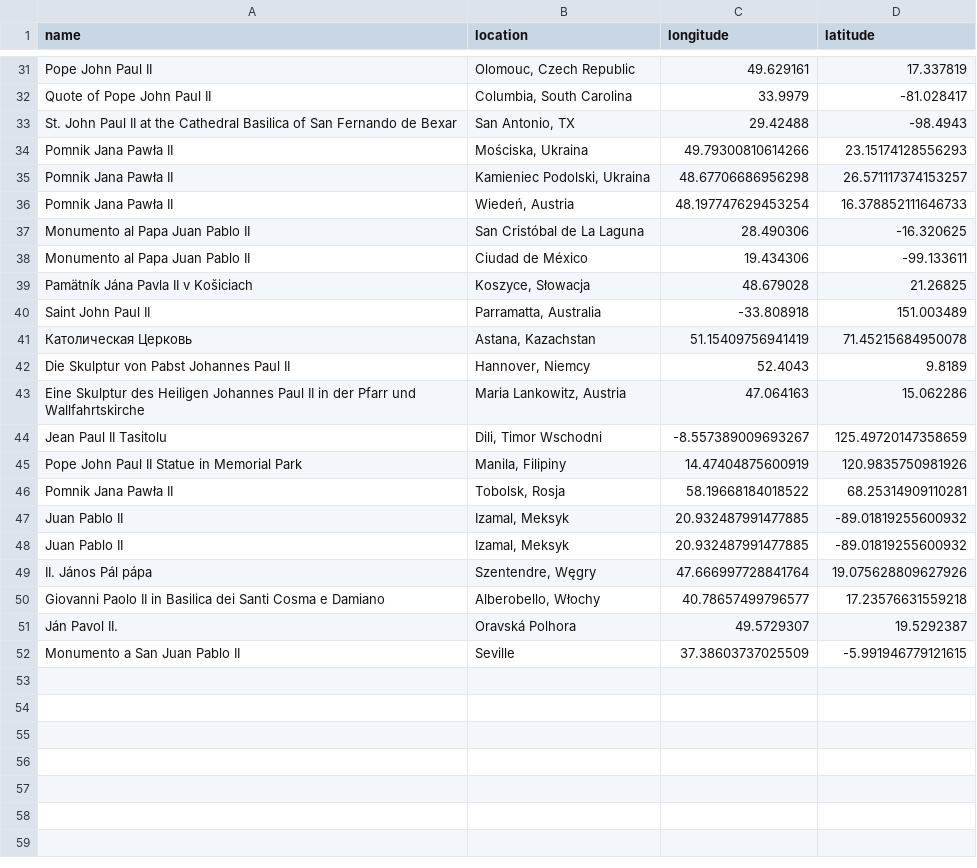
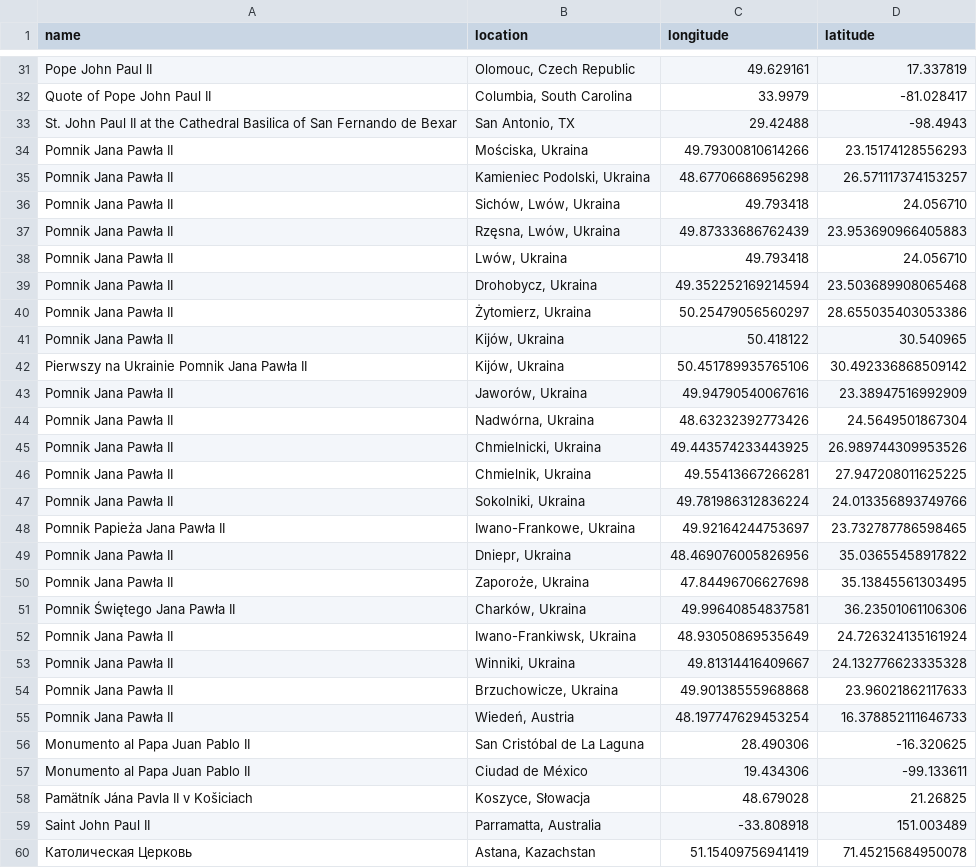
Before and after one commit to krzysztofrewak/jp2world, a CSV file: resources/statues/zagranica.csv, drawn as a sheet; only a part is shown, gaps mark what is left out; the shorter side is filled out with more unchanged rows.

Commit message:
Update zagranica.csv (#21)
Co-authored-by: Krzysztof Rewak <krzysztof.rewak@gmail.com>

```diff
--- a/resources/statues/zagranica.csv
+++ b/resources/statues/zagranica.csv
@@ -35,2 +35,21 @@ Pomnik Jana Pawła II,"Mościska, Ukraina",49.79300810614266,23.15174128556293
 Pomnik Jana Pawła II,"Kamieniec Podolski, Ukraina",48.67706686956298,26.571117374153257
+Pomnik Jana Pawła II,"Sichów, Lwów, Ukraina",49.793418,24.056710
+Pomnik Jana Pawła II,"Rzęsna, Lwów, Ukraina",49.87333686762439,23.953690966405883
+Pomnik Jana Pawła II,"Lwów, Ukraina",49.793418,24.056710
+Pomnik Jana Pawła II,"Drohobycz, Ukraina",49.352252169214594,23.503689908065468
+Pomnik Jana Pawła II,"Żytomierz, Ukraina",50.25479056560297,28.655035403053386
+Pomnik Jana Pawła II,"Kijów, Ukraina",50.418122,30.540965
+Pierwszy na Ukrainie Pomnik Jana Pawła II,"Kijów, Ukraina",50.451789935765106,30.492336868509142
+Pomnik Jana Pawła II,"Jaworów, Ukraina",49.94790540067616,23.38947516992909
+Pomnik Jana Pawła II,"Nadwórna, Ukraina",48.63232392773426,24.5649501867304
+Pomnik Jana Pawła II,"Chmielnicki, Ukraina",49.443574233443925,26.989744309953526
+Pomnik Jana Pawła II,"Chmielnik, Ukraina",49.55413667266281,27.947208011625225
+Pomnik Jana Pawła II,"Sokolniki, Ukraina",49.781986312836224,24.013356893749766
+Pomnik Papieża Jana Pawła II,"Iwano-Frankowe, Ukraina",49.92164244753697,23.732787786598465
+Pomnik Jana Pawła II,"Dniepr, Ukraina",48.469076005826956,35.03655458917822
+Pomnik Jana Pawła II,"Zaporoże, Ukraina",47.84496706627698,35.13845561303495
+Pomnik Świętego Jana Pawła II,"Charków, Ukraina",49.99640854837581,36.23501061106306
+Pomnik Jana Pawła II,"Iwano-Frankiwsk, Ukraina",48.93050869535649,24.726324135161924
+Pomnik Jana Pawła II,"Winniki, Ukraina",49.81314416409667,24.132776623335328
+Pomnik Jana Pawła II,"Brzuchowicze, Ukraina",49.90138555968868,23.96021862117633
 Pomnik Jana Pawła II,"Wiedeń, Austria",48.197747629453254,16.378852111646733
```
